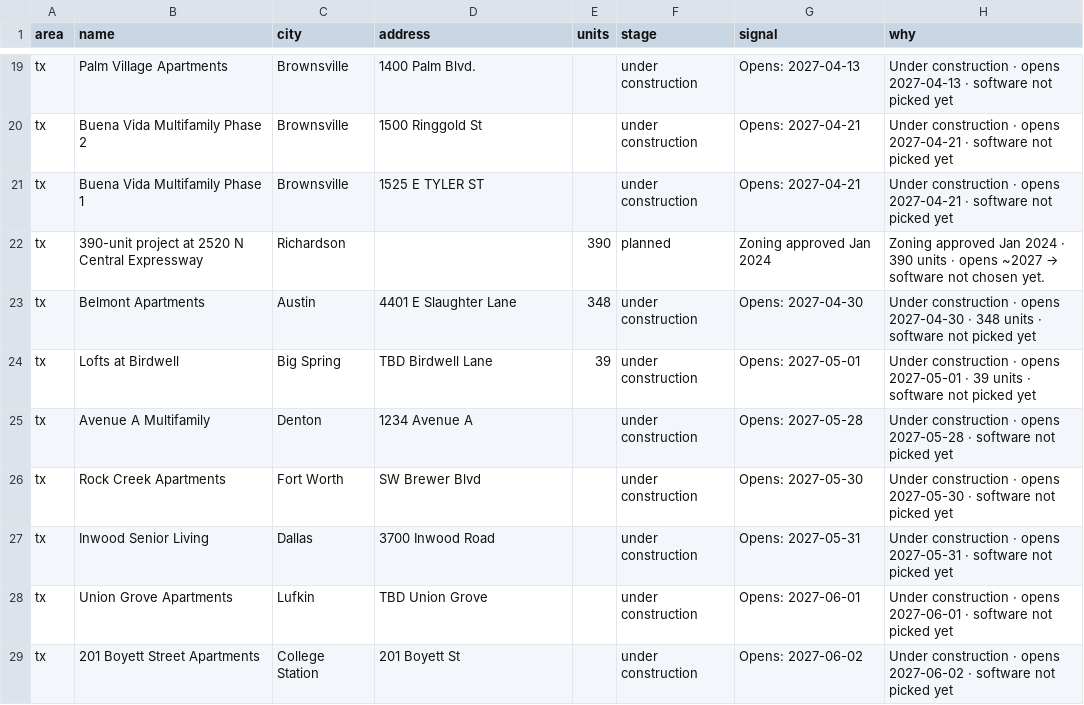
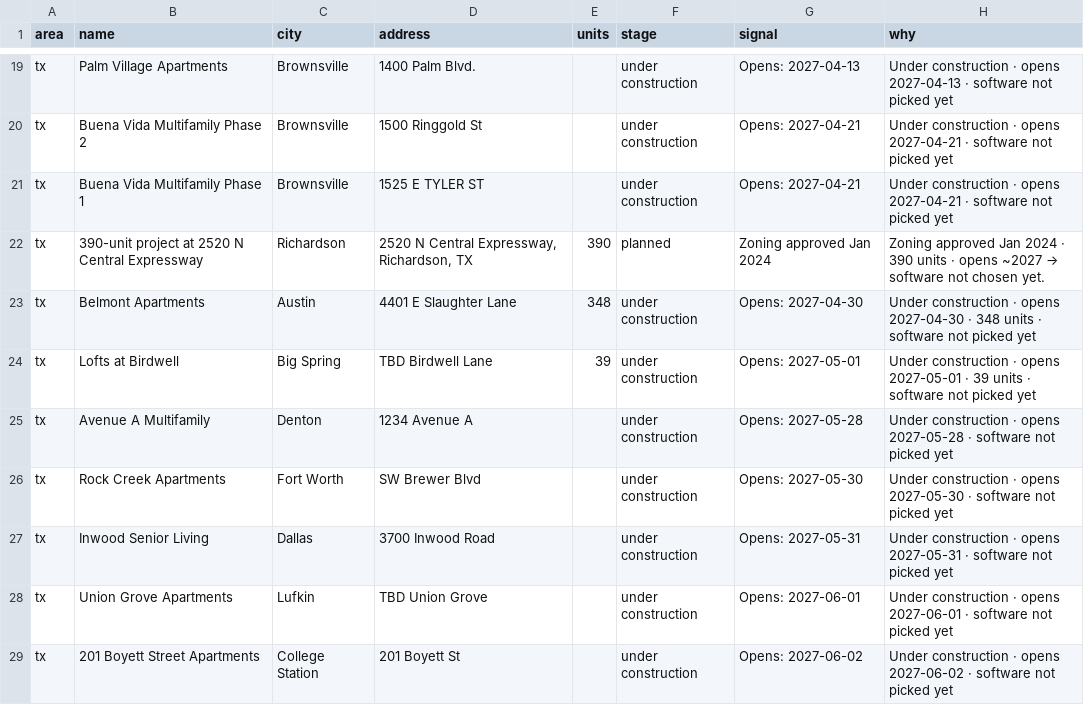
Before and after one commit to Pu11en/realpage, a CSV file: propertystack/data/tx/chat-leads.csv, drawn as a sheet; only a part is shown, gaps mark what is left out; the diff covers the shown part only; the diff names each change by its address in the sheet, - before the commit and + after, or states it on an @@ line.

Commit message:
C4+C5: readable source links, leasing stage, Plano addresses
C4: every saved source is now {label, url}. Raw ArcGIS/Socrata query
URLs open the dataset's public page with a plain name; Plano's internal
tags become plain names; index.html/property.html render the label
instead of a bracket or a bare 'source'.

C5: a record whose stage is 'leasing' reads 'Leasing now' even with no
opening date, and Plano-Richardson rows get their street address from
the saved property data (40 of 42; two have none saved).

```diff
--- a/propertystack/data/tx/chat-leads.csv
+++ b/propertystack/data/tx/chat-leads.csv
-D22 (address): (empty)
+D22 (address): 2520 N Central Expressway, Richardson, TX
```
Also changed, not shown: 39 edited cells elsewhere in this file, propertystack/data/az/chat-leads.csv, 12 other files.
